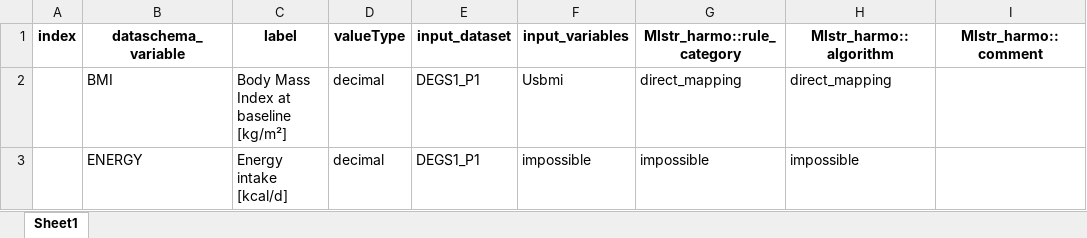
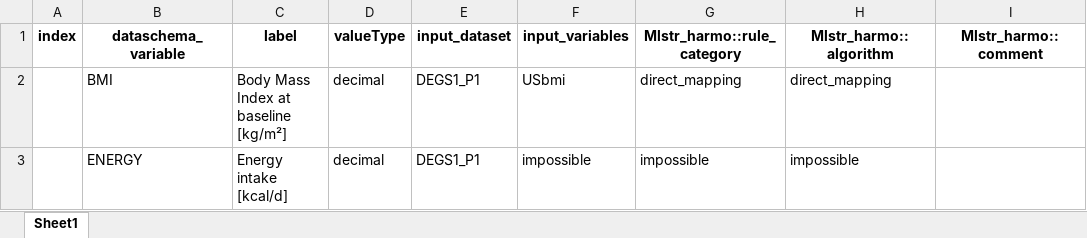
Before and after one commit to nfdi4health/use-cases-harmonisation, an Excel workbook: analyst/Ines/rmonize/data_proc_elem/DPE_DEGS1_INES.xlsx, sheet Sheet1, drawn as a sheet; only a part is shown; values as stored, in another font and other column widths than the file's, no borders; the diff names each change by its address in the sheet, - before the commit and + after, or states it on an @@ line.

```diff
--- a/analyst/Ines/rmonize/data_proc_elem/DPE_DEGS1_INES.xlsx (sheet Sheet1)
+++ b/analyst/Ines/rmonize/data_proc_elem/DPE_DEGS1_INES.xlsx (sheet Sheet1)
-F2 (input_variables): Usbmi
+F2 (input_variables): USbmi
```
Also changed, not shown: analyst/Ines/rmonize/data_dictionary/DD_DEGS1_INES.xlsx.
